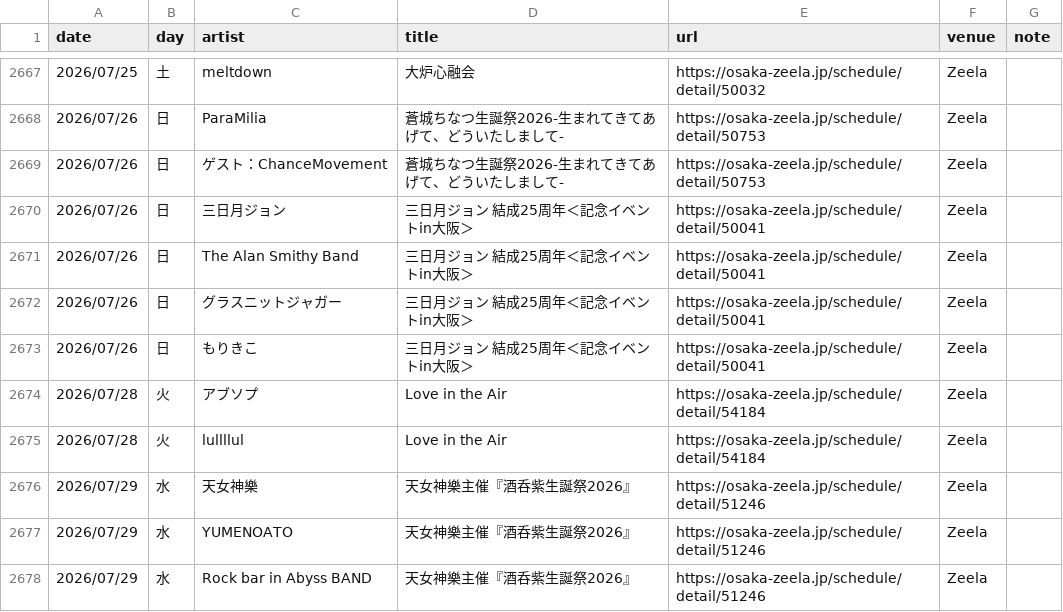
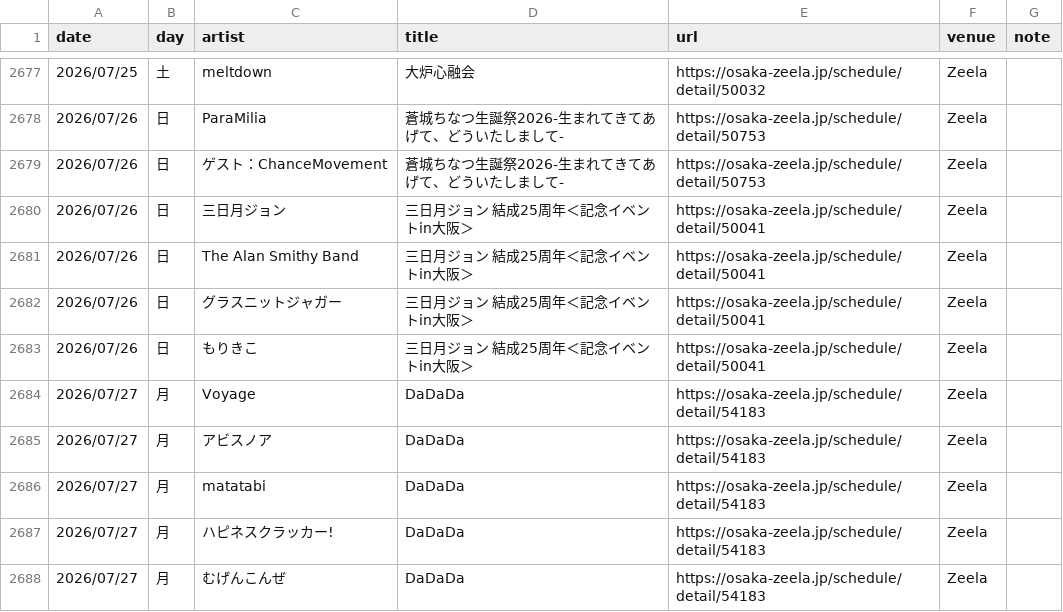
Before and after one commit to yoshitaka-ishizu/livesearch, a CSV file: backend/data/events.csv, drawn as a sheet; only a part is shown, gaps mark what is left out; the shorter side is filled out with more unchanged rows; the diff covers the shown part only; the diff names each change by its address in the sheet, - before the commit and + after, or states it on an @@ line.

```diff
--- a/backend/data/events.csv
+++ b/backend/data/events.csv
+row 2684: 2026/07/27 | 月 | Voyage | DaDaDa | https://osaka-zeela.jp/schedule/detail/54183 | Zeela
+row 2685: 2026/07/27 | 月 | アビスノア | DaDaDa | https://osaka-zeela.jp/schedule/detail/54183 | Zeela
+row 2686: 2026/07/27 | 月 | matatabi | DaDaDa | https://osaka-zeela.jp/schedule/detail/54183 | Zeela
+row 2687: 2026/07/27 | 月 | ハピネスクラッカー! | DaDaDa | https://osaka-zeela.jp/schedule/detail/54183 | Zeela
+row 2688: 2026/07/27 | 月 | むげんこんぜ | DaDaDa | https://osaka-zeela.jp/schedule/detail/54183 | Zeela
```
Also changed, not shown: 20 added rows and 4 edited cells elsewhere in this file, 1 other file.
